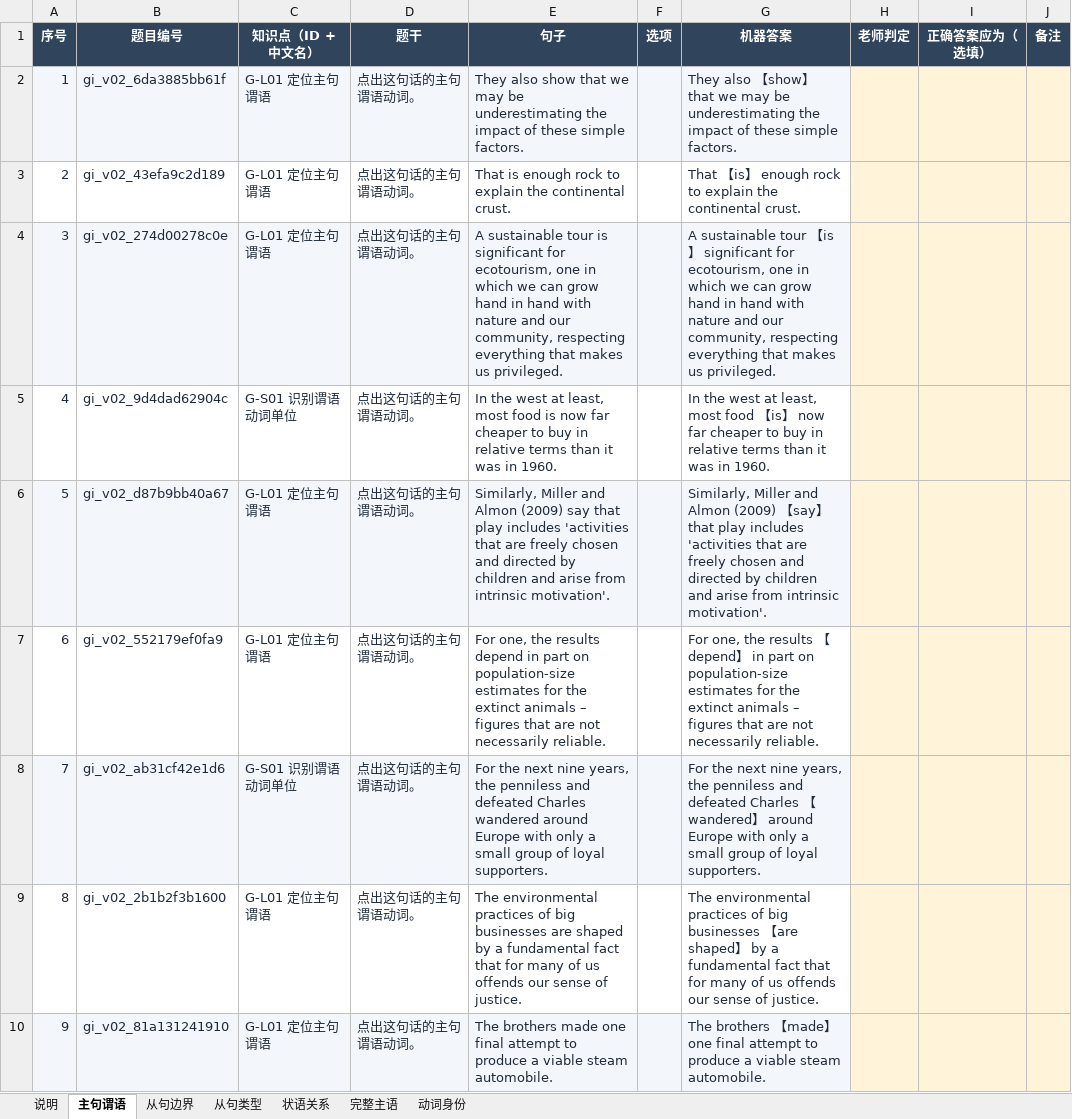
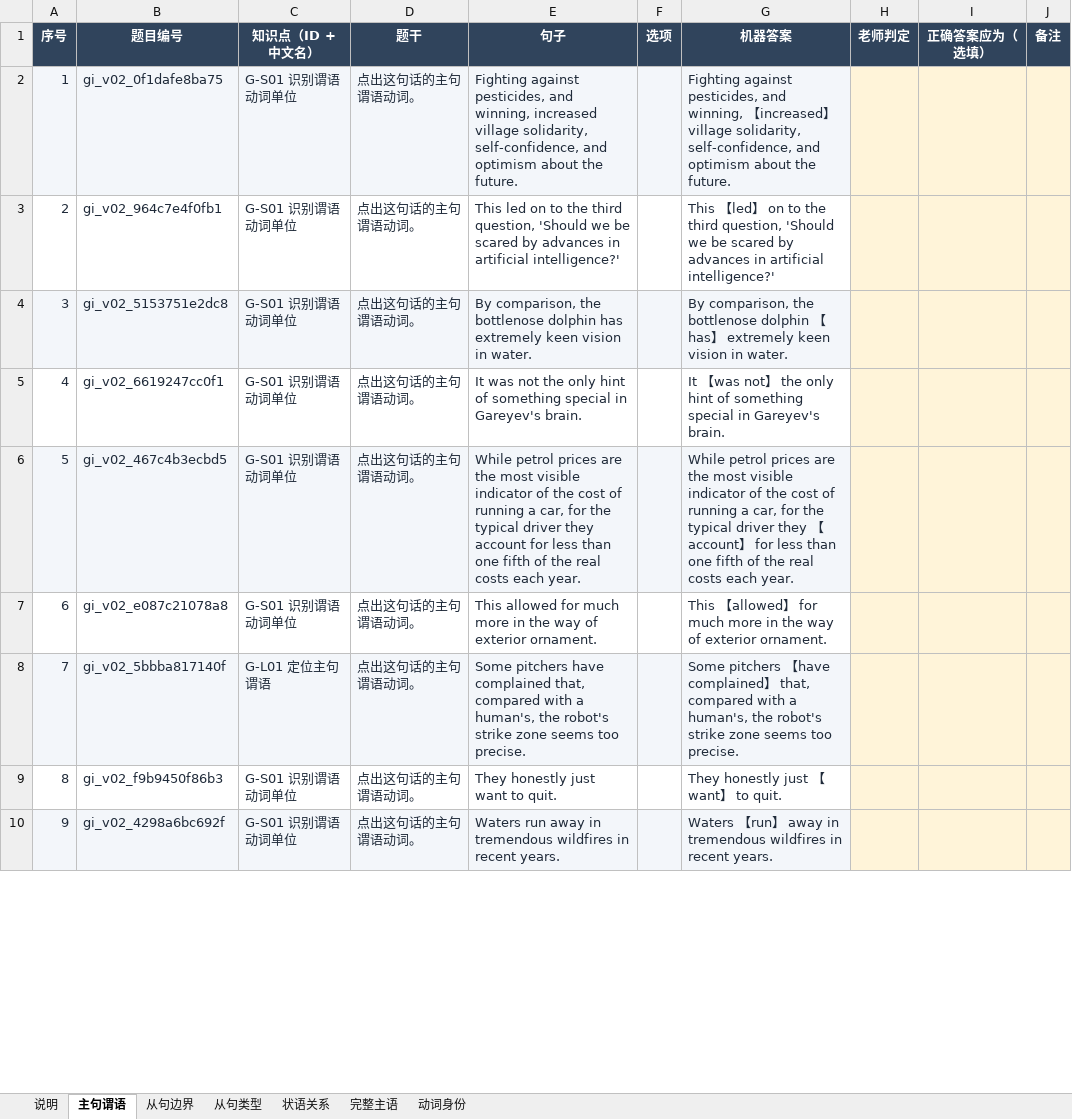
Before and after one commit to KB77GG/studytracker, an Excel workbook: data/grammar_items/review_batch_v0_2.xlsx, sheet 主句谓语, drawn as a sheet; only a part is shown; values as stored, in another font and other column widths than the file's, no borders; the diff covers the shown part only; the diff names each change by its address in the sheet, - before the commit and + after, or states it on an @@ line.

```diff
--- a/data/grammar_items/review_batch_v0_2.xlsx (sheet 主句谓语)
+++ b/data/grammar_items/review_batch_v0_2.xlsx (sheet 主句谓语)
-B2 (题目编号): gi_v02_6da3885bb61f
+B2 (题目编号): gi_v02_0f1dafe8ba75
-C2:C4 (知识点（ID + 中文名）): G-L01 定位主句谓语
+C2:C4 (知识点（ID + 中文名）): G-S01 识别谓语动词单位
-E2 (句子): They also show that we may be underestimating the impact of these simple factors.
+E2 (句子): Fighting against pesticides, and winning, increased village solidarity, self-confidence, and optimism about the future.
-G2 (机器答案): They also 【show】 that we may be underestimating the impact of these simple factors.
+G2 (机器答案): Fighting against pesticides, and winning, 【increased】 village solidarity, self-confidence, and optimism about the future.
-B3 (题目编号): gi_v02_43efa9c2d189
+B3 (题目编号): gi_v02_964c7e4f0fb1
-E3 (句子): That is enough rock to explain the continental crust.
+E3 (句子): This led on to the third question, 'Should we be scared by advances in artificial intelligence?'
-G3 (机器答案): That 【is】 enough rock to explain the continental crust.
+G3 (机器答案): This 【led】 on to the third question, 'Should we be scared by advances in artificial intelligence?'
-B4 (题目编号): gi_v02_274d00278c0e
+B4 (题目编号): gi_v02_5153751e2dc8
-E4 (句子): A sustainable tour is significant for ecotourism, one in which we can grow hand in hand with nature and our community, respecting everything that makes us privileged.
+E4 (句子): By comparison, the bottlenose dolphin has extremely keen vision in water.
-G4 (机器答案): A sustainable tour 【is】 significant for ecotourism, one in which we can grow hand in hand with nature and our community, respecting everything that makes us privileged.
+G4 (机器答案): By comparison, the bottlenose dolphin 【has】 extremely keen vision in water.
-B5 (题目编号): gi_v02_9d4dad62904c
+B5 (题目编号): gi_v02_6619247cc0f1
-E5 (句子): In the west at least, most food is now far cheaper to buy in relative terms than it was in 1960.
+E5 (句子): It was not the only hint of something special in Gareyev's brain.
-G5 (机器答案): In the west at least, most food 【is】 now far cheaper to buy in relative terms than it was in 1960.
+G5 (机器答案): It 【was not】 the only hint of something special in Gareyev's brain.
-B6 (题目编号): gi_v02_d87b9bb40a67
+B6 (题目编号): gi_v02_467c4b3ecbd5
-C6:C7 (知识点（ID + 中文名）): G-L01 定位主句谓语
+C6:C7 (知识点（ID + 中文名）): G-S01 识别谓语动词单位
-E6 (句子): Similarly, Miller and Almon (2009) say that play includes 'activities that are freely chosen and directed by children and arise from intrinsic motivation'.
+E6 (句子): While petrol prices are the most visible indicator of the cost of running a car, for the typical driver they account for less than one fifth of the real costs each year.
-G6 (机器答案): Similarly, Miller and Almon (2009) 【say】 that play includes 'activities that are freely chosen and directed by children and arise from intrinsic motivation'.
+G6 (机器答案): While petrol prices are the most visible indicator of the cost of running a car, for the typical driver they 【account】 for less than one fifth of the real costs each year.
-B7 (题目编号): gi_v02_552179ef0fa9
+B7 (题目编号): gi_v02_e087c21078a8
-E7 (句子): For one, the results depend in part on population-size estimates for the extinct animals – figures that are not necessarily reliable.
+E7 (句子): This allowed for much more in the way of exterior ornament.
-G7 (机器答案): For one, the results 【depend】 in part on population-size estimates for the extinct animals – figures that are not necessarily reliable.
+G7 (机器答案): This 【allowed】 for much more in the way of exterior ornament.
-B8 (题目编号): gi_v02_ab31cf42e1d6
+B8 (题目编号): gi_v02_5bbba817140f
-C8 (知识点（ID + 中文名）): G-S01 识别谓语动词单位
+C8 (知识点（ID + 中文名）): G-L01 定位主句谓语
-E8 (句子): For the next nine years, the penniless and defeated Charles wandered around Europe with only a small group of loyal supporters.
+E8 (句子): Some pitchers have complained that, compared with a human's, the robot's strike zone seems too precise.
-G8 (机器答案): For the next nine years, the penniless and defeated Charles 【wandered】 around Europe with only a small group of loyal supporters.
+G8 (机器答案): Some pitchers 【have complained】 that, compared with a human's, the robot's strike zone seems too precise.
-B9 (题目编号): gi_v02_2b1b2f3b1600
+B9 (题目编号): gi_v02_f9b9450f86b3
-C9:C10 (知识点（ID + 中文名）): G-L01 定位主句谓语
+C9:C10 (知识点（ID + 中文名）): G-S01 识别谓语动词单位
-E9 (句子): The environmental practices of big businesses are shaped by a fundamental fact that for many of us offends our sense of justice.
+E9 (句子): They honestly just want to quit.
-G9 (机器答案): The environmental practices of big businesses 【are shaped】 by a fundamental fact that for many of us offends our sense of justice.
+G9 (机器答案): They honestly just 【want】 to quit.
-B10 (题目编号): gi_v02_81a131241910
+B10 (题目编号): gi_v02_4298a6bc692f
-E10 (句子): The brothers made one final attempt to produce a viable steam automobile.
+E10 (句子): Waters run away in tremendous wildfires in recent years.
-G10 (机器答案): The brothers 【made】 one final attempt to produce a viable steam automobile.
+G10 (机器答案): Waters 【run】 away in tremendous wildfires in recent years.
```
Also changed, not shown: 173 edited cells elsewhere in this sheet, sheet 从句边界, sheet 完整主语, sheet 状语关系, sheet 从句类型, sheet 动词身份, 3 other files.
